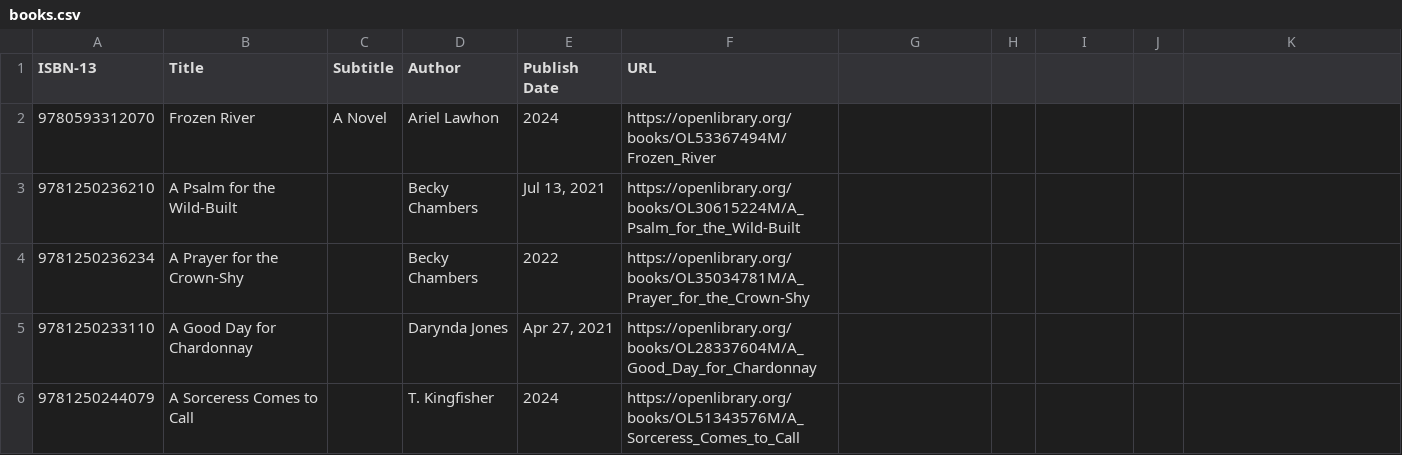
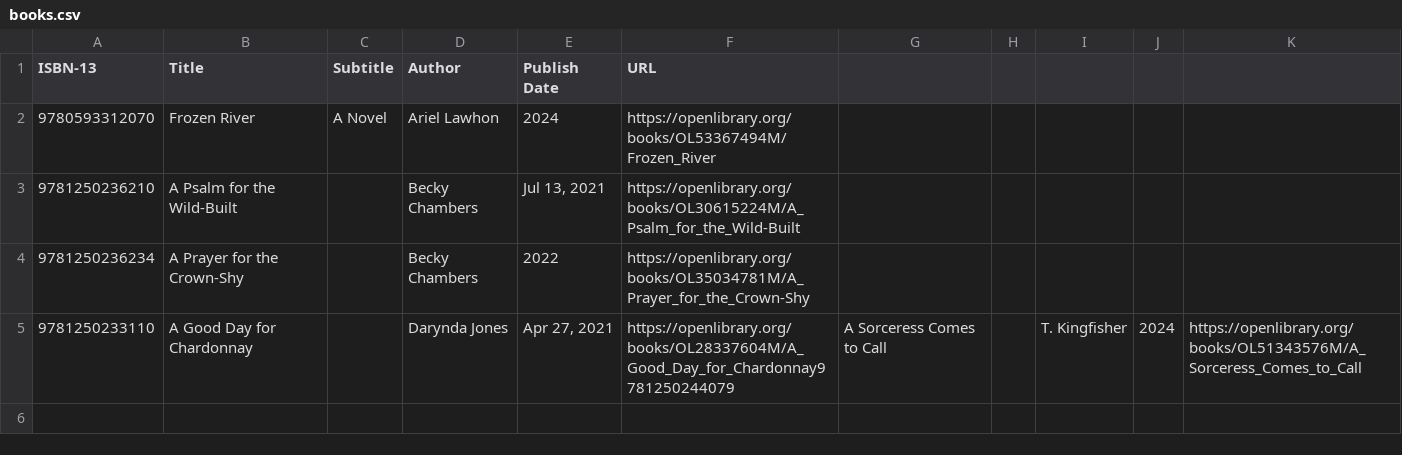
Before and after one commit to chrisbrasington/book-scanner, a CSV file: books.csv, drawn as a sheet.

Commit message:
2025-05-11 14:06

```diff
--- a/books.csv
+++ b/books.csv
@@ -4,3 +4,2 @@ ISBN-13,Title,Subtitle,Author,Publish Date,URL
 9781250236234,A Prayer for the Crown-Shy,,Becky Chambers,2022,https://openlibrary.org/books/OL35034781M/A_Prayer_for_the_Crown-Shy
-9781250233110,A Good Day for Chardonnay,,Darynda Jones,"Apr 27, 2021",https://openlibrary.org/books/OL28337604M/A_Good_Day_for_Chardonnay
-9781250244079,A Sorceress Comes to Call,,T. Kingfisher,2024,https://openlibrary.org/books/OL51343576M/A_Sorceress_Comes_to_Call
+9781250233110,A Good Day for Chardonnay,,Darynda Jones,"Apr 27, 2021",https://openlibrary.org/books/OL28337604M/A_Good_Day_for_Chardonnay9781250244079,A Sorceress Comes to Call,,T. Kingfisher,2024,https://openlibrary.org/books/OL51343576M/A_Sorceress_Comes_to_Call
```
